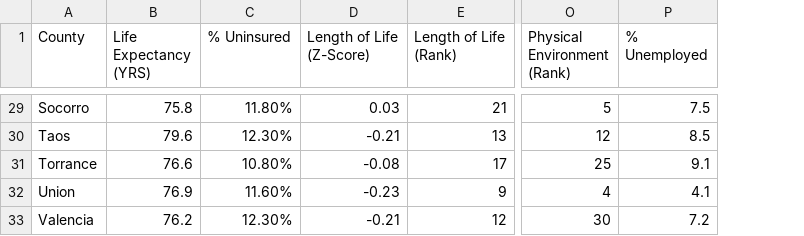
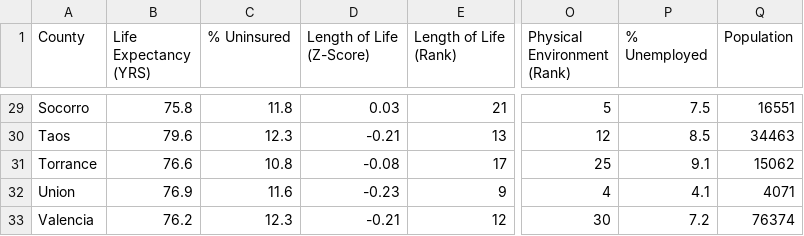
Before and after one commit to ggarikipati/ENG220-Group-015, a CSV file: HealthData.csv, drawn as a sheet; only a part is shown, gaps mark what is left out; the diff covers the shown part only; the diff names each change by its address in the sheet, - before the commit and + after, or states it on an @@ line.

```diff
--- a/HealthData.csv
+++ b/HealthData.csv
+column Q (Population), rows 29-33: 16551 | 34463 | 15062 | 4071 | 76374
-C29 (% Uninsured): 11.80%
+C29 (% Uninsured): 11.8
-C30 (% Uninsured): 12.30%
+C30 (% Uninsured): 12.3
-C31 (% Uninsured): 10.80%
+C31 (% Uninsured): 10.8
-C32 (% Uninsured): 11.60%
+C32 (% Uninsured): 11.6
-C33 (% Uninsured): 12.30%
+C33 (% Uninsured): 12.3
```
Also changed, not shown: 27 edited cells elsewhere in this file.
